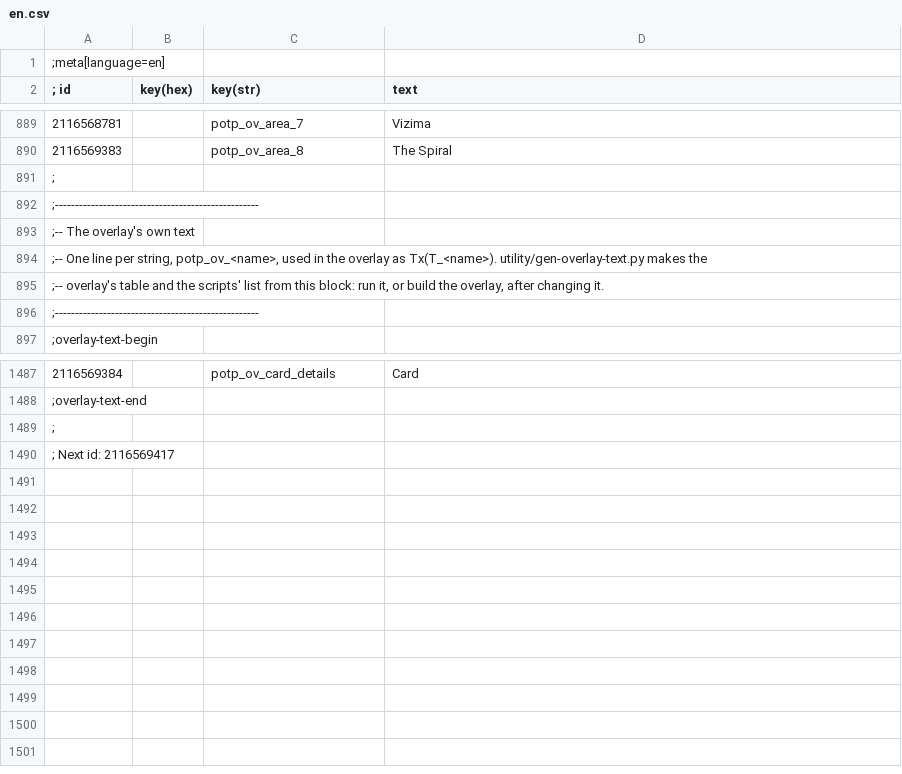
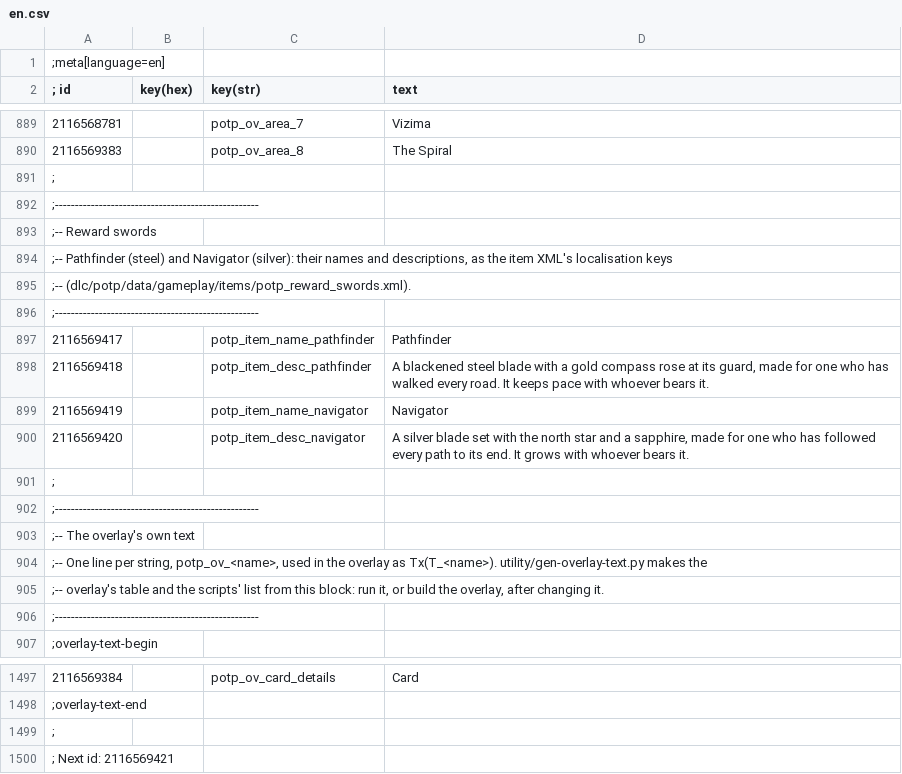
Before and after one commit to Faen668/Progress-On-The-Path, a CSV file: source/strings/en.csv, drawn as a sheet; only a part is shown, gaps mark what is left out.

Commit message:
Pathfinder and Navigator, PotP's own reward swords
Two relic swords with their own models, scabbards and textures, in a new DLC
(dlc/potp), each given by an achievement in PotP's own pack. They're kept at
Geralt's level after a load and on each level up, and their perks grow with it
(more with The Essential Weapon Rework). Navigator's silver fittings use the
sword shader, as Pang of Conscience's hilt does.

Achievement rewards with a space in the item name are now quoted, so they're
given. Release and install scripts ship the DLC and the achievement pack.

```diff
--- a/source/strings/en.csv
+++ b/source/strings/en.csv
@@ -892,2 +892,12 @@
 ;---------------------------------------------------
+;-- Reward swords
+;-- Pathfinder (steel) and Navigator (silver): their names and descriptions, as the item XML's localisation keys
+;-- (dlc/potp/data/gameplay/items/potp_reward_swords.xml).
+;---------------------------------------------------
+2116569417||potp_item_name_pathfinder|Pathfinder
+2116569418||potp_item_desc_pathfinder|A blackened steel blade with a gold compass rose at its guard, made for one who has walked every road. It keeps pace with whoever bears it.
+2116569419||potp_item_name_navigator|Navigator
+2116569420||potp_item_desc_navigator|A silver blade set with the north star and a sapphire, made for one who has followed every path to its end. It grows with whoever bears it.
+;
+;---------------------------------------------------
 ;-- The overlay's own text
@@ -1489,2 +1499,2 @@
 ;
-; Next id: 2116569417
+; Next id: 2116569421
```
Also changed, not shown: 50 other files.
